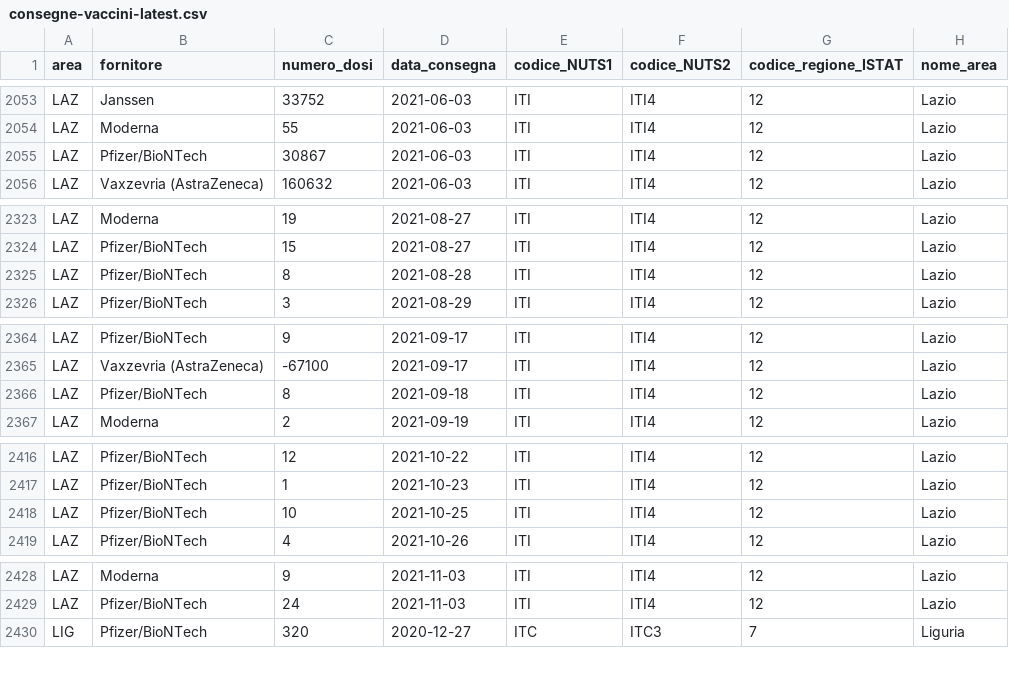
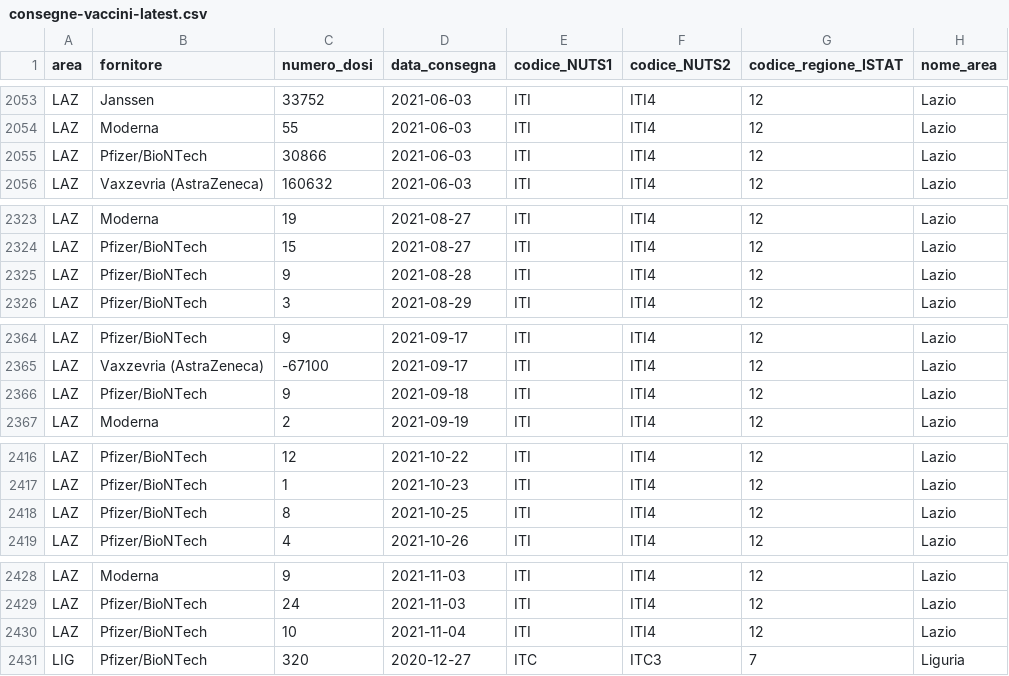
Before and after one commit to italia/covid19-opendata-vaccini, a CSV file: dati/consegne-vaccini-latest.csv, drawn as a sheet; only a part is shown, gaps mark what is left out; the diff covers the shown part only.

```diff
--- a/dati/consegne-vaccini-latest.csv
+++ b/dati/consegne-vaccini-latest.csv
@@ -2054,3 +2054,3 @@ LAZ,Janssen,33752,2021-06-03,ITI,ITI4,12,Lazio
 LAZ,Moderna,55,2021-06-03,ITI,ITI4,12,Lazio
-LAZ,Pfizer/BioNTech,30867,2021-06-03,ITI,ITI4,12,Lazio
+LAZ,Pfizer/BioNTech,30866,2021-06-03,ITI,ITI4,12,Lazio
 LAZ,Vaxzevria (AstraZeneca),160632,2021-06-03,ITI,ITI4,12,Lazio
@@ -2324,3 +2324,3 @@ LAZ,Moderna,19,2021-08-27,ITI,ITI4,12,Lazio
 LAZ,Pfizer/BioNTech,15,2021-08-27,ITI,ITI4,12,Lazio
-LAZ,Pfizer/BioNTech,8,2021-08-28,ITI,ITI4,12,Lazio
+LAZ,Pfizer/BioNTech,9,2021-08-28,ITI,ITI4,12,Lazio
 LAZ,Pfizer/BioNTech,3,2021-08-29,ITI,ITI4,12,Lazio
@@ -2365,3 +2365,3 @@ LAZ,Pfizer/BioNTech,9,2021-09-17,ITI,ITI4,12,Lazio
 LAZ,Vaxzevria (AstraZeneca),-67100,2021-09-17,ITI,ITI4,12,Lazio
-LAZ,Pfizer/BioNTech,8,2021-09-18,ITI,ITI4,12,Lazio
+LAZ,Pfizer/BioNTech,9,2021-09-18,ITI,ITI4,12,Lazio
 LAZ,Moderna,2,2021-09-19,ITI,ITI4,12,Lazio
@@ -2417,3 +2417,3 @@ LAZ,Pfizer/BioNTech,12,2021-10-22,ITI,ITI4,12,Lazio
 LAZ,Pfizer/BioNTech,1,2021-10-23,ITI,ITI4,12,Lazio
-LAZ,Pfizer/BioNTech,10,2021-10-25,ITI,ITI4,12,Lazio
+LAZ,Pfizer/BioNTech,8,2021-10-25,ITI,ITI4,12,Lazio
 LAZ,Pfizer/BioNTech,4,2021-10-26,ITI,ITI4,12,Lazio
@@ -2429,2 +2429,3 @@ LAZ,Moderna,9,2021-11-03,ITI,ITI4,12,Lazio
 LAZ,Pfizer/BioNTech,24,2021-11-03,ITI,ITI4,12,Lazio
+LAZ,Pfizer/BioNTech,10,2021-11-04,ITI,ITI4,12,Lazio
 LIG,Pfizer/BioNTech,320,2020-12-27,ITC,ITC3,7,Liguria
```
Also changed, not shown: 2 edited cells elsewhere in this file, dati/anagrafica-vaccini-summary-latest.csv, dati/punti-somministrazione-tipologia.csv, 9 other files.
